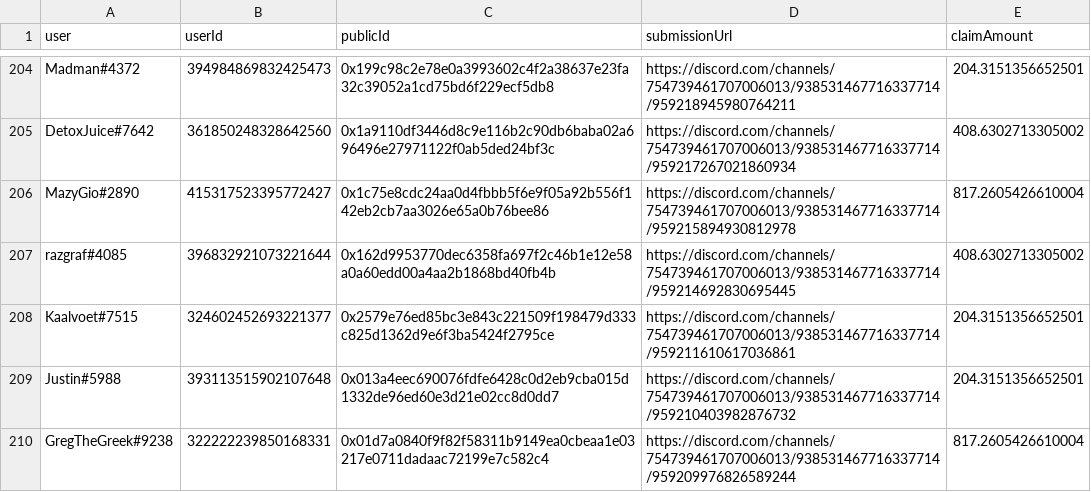
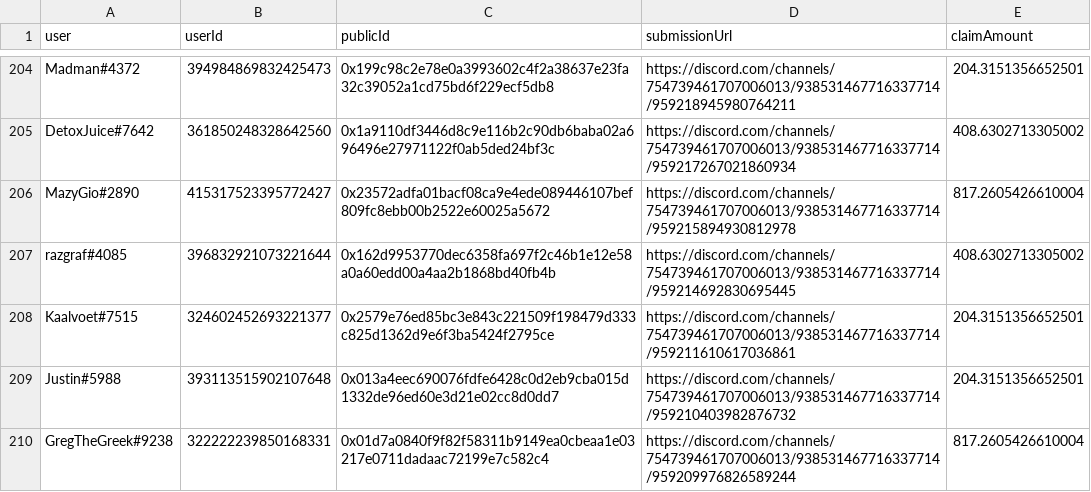
Before and after one commit to delvtech/zk-ids-collection, a CSV file: extra/csv/discord_eligible.csv, drawn as a sheet; only a part is shown, gaps mark what is left out.

```diff
--- a/extra/csv/discord_eligible.csv
+++ b/extra/csv/discord_eligible.csv
@@ -205,3 +205,3 @@ user,userId,publicId,submissionUrl,claimAmount
 "DetoxJuice#7642","361850248328642560","0x1a9110df3446d8c9e116b2c90db6baba02a696496e27971122f0ab5ded24bf3c","https://discord.com/channels/754739461707006013/938531467716337714/959217267021860934","408.6302713305002"
-"MazyGio#2890","415317523395772427","0x1c75e8cdc24aa0d4fbbb5f6e9f05a92b556f142eb2cb7aa3026e65a0b76bee86","https://discord.com/channels/754739461707006013/938531467716337714/959215894930812978","817.2605426610004"
+"MazyGio#2890","415317523395772427","0x23572adfa01bacf08ca9e4ede089446107bef809fc8ebb00b2522e60025a5672","https://discord.com/channels/754739461707006013/938531467716337714/959215894930812978","817.2605426610004"
 "razgraf#4085","396832921073221644","0x162d9953770dec6358fa697f2c46b1e12e58a0a60edd00a4aa2b1868bd40fb4b","https://discord.com/channels/754739461707006013/938531467716337714/959214692830695445","408.6302713305002"
```
Also changed, not shown: 1 other file.
